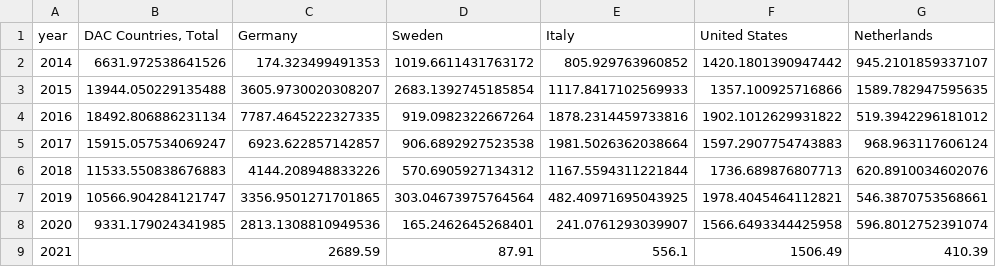
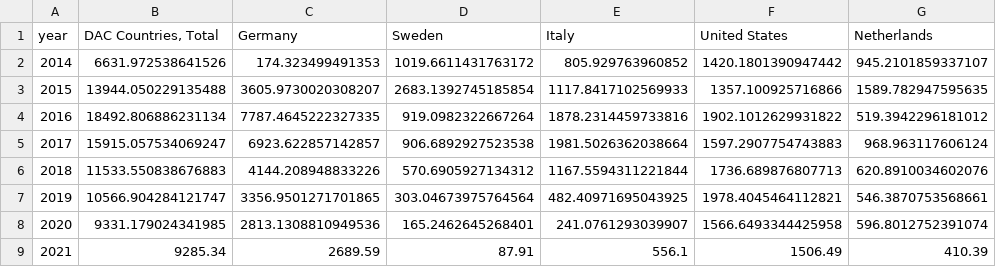
Before and after one commit to ONEcampaign/ukraine_oda_tracker, a CSV file: output/idrc_constant.csv, drawn as a sheet; only a part is shown; the diff names each change by its address in the sheet, - before the commit and + after, or states it on an @@ line.

Commit message:
dac total

```diff
--- a/output/idrc_constant.csv
+++ b/output/idrc_constant.csv
-B9 (DAC Countries, Total): (empty)
+B9 (DAC Countries, Total): 9285.34
```
Also changed, not shown: 1 other file.
